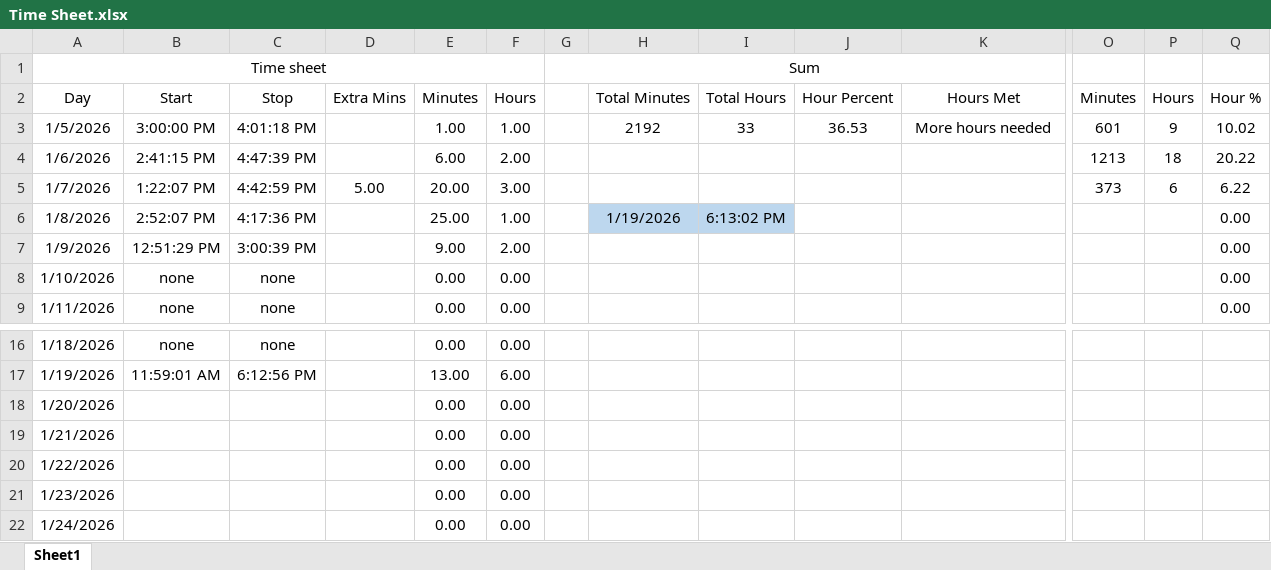
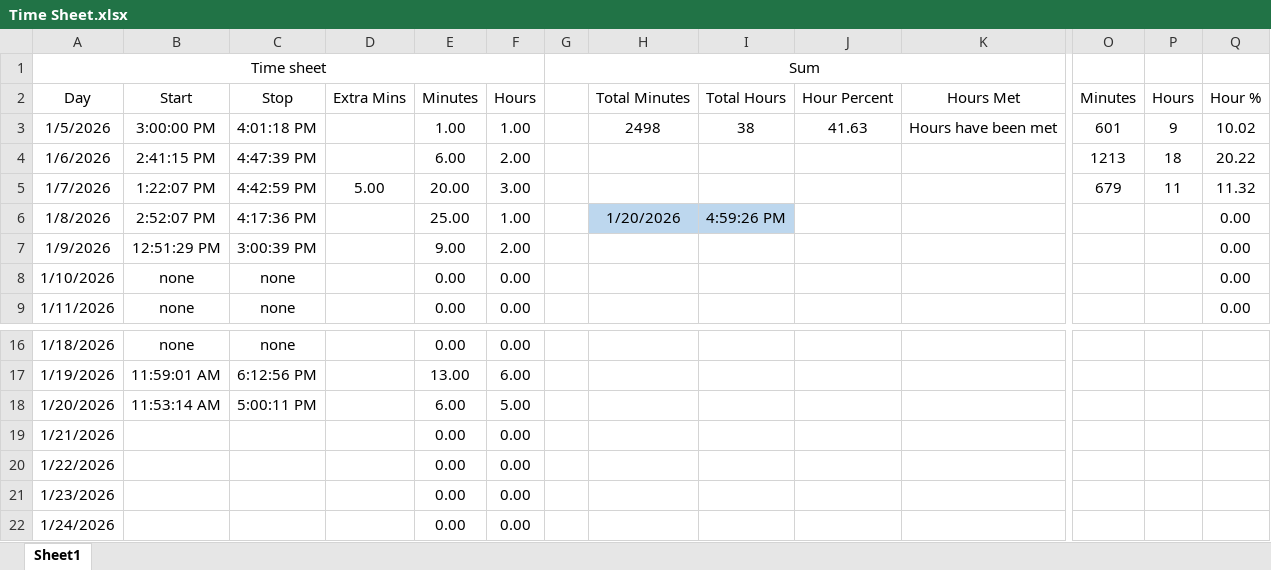
Before and after one commit to supertrey2004/Secure-Multi-Layer-Network-Project---Capstone, an Excel workbook: Baseline_docs/Time Sheet.xlsx, sheet Sheet1, drawn as a sheet; only a part is shown, gaps mark what is left out; values as stored, in another font and other column widths than the file's, no borders; table styles not drawn; the diff names each change by its address in the sheet, - before the commit and + after, or states it on an @@ line.

```diff
--- a/Baseline_docs/Time Sheet.xlsx (sheet Sheet1)
+++ b/Baseline_docs/Time Sheet.xlsx (sheet Sheet1)
-H3 (Total Minutes): 2192
+H3 (Total Minutes): 2498
-I3 (Total Hours): 33
+I3 (Total Hours): 38
-J3 (Hour Percent): 36.53
+J3 (Hour Percent): 41.63
-K3 (Hours Met): More hours needed
+K3 (Hours Met): Hours have been met
-O5 (Minutes): 373
+O5 (Minutes): 679
-P5 (Hours): 6
+P5 (Hours): 11
-Q5 (Hour %): 6.22
+Q5 (Hour %): 11.32
-H6 (Total Minutes): 1/19/2026
+H6 (Total Minutes): 1/20/2026
-I6 (Total Hours): 6:13:02 PM
+I6 (Total Hours): 4:59:26 PM
-B18 (Start): (empty)
+B18 (Start): 11:53:14 AM
-C18 (Stop): (empty)
+C18 (Stop): 5:00:11 PM
-E18 (Minutes): 0.00
+E18 (Minutes): 6.00
-F18 (Hours): 0.00
+F18 (Hours): 5.00
```
Also changed, not shown: 6 other files.
